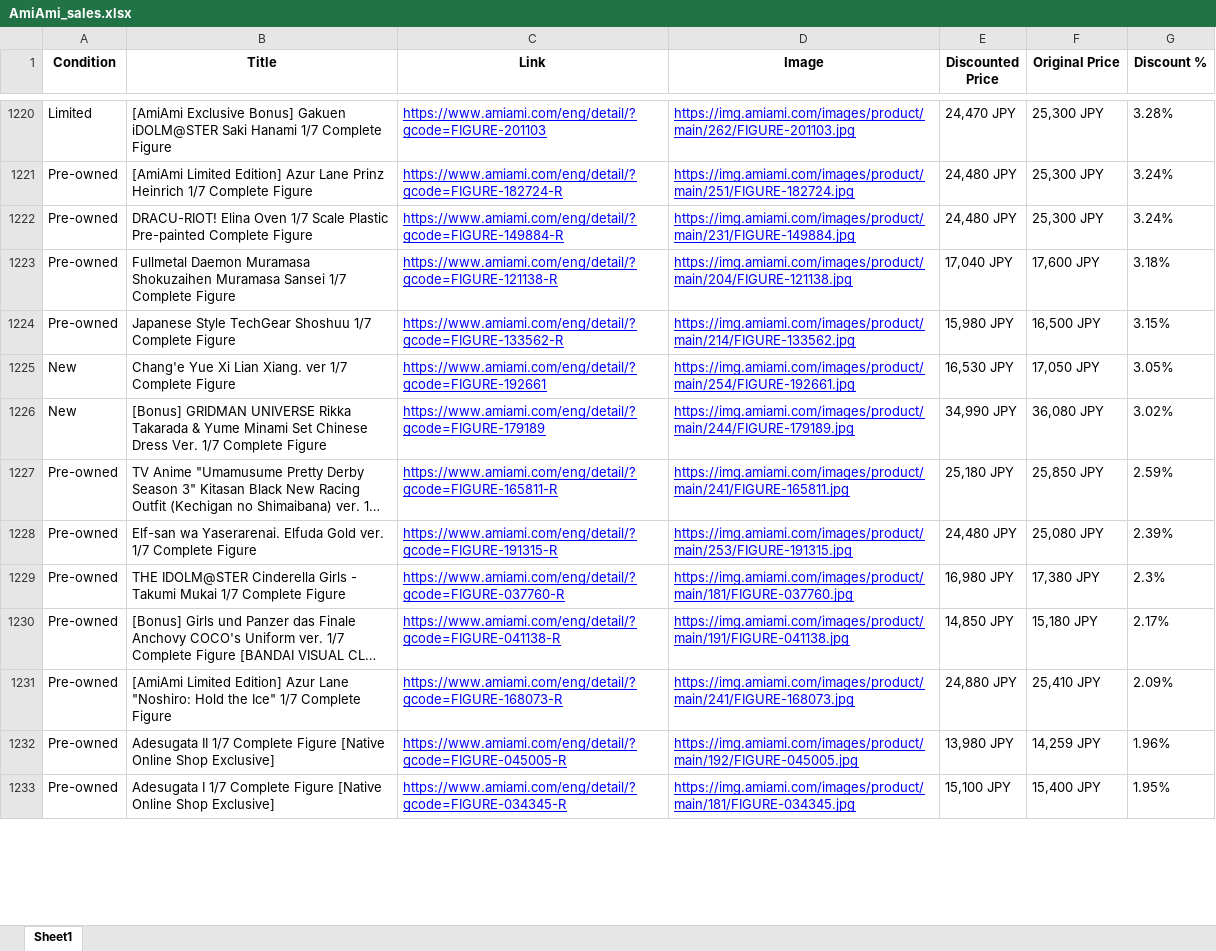
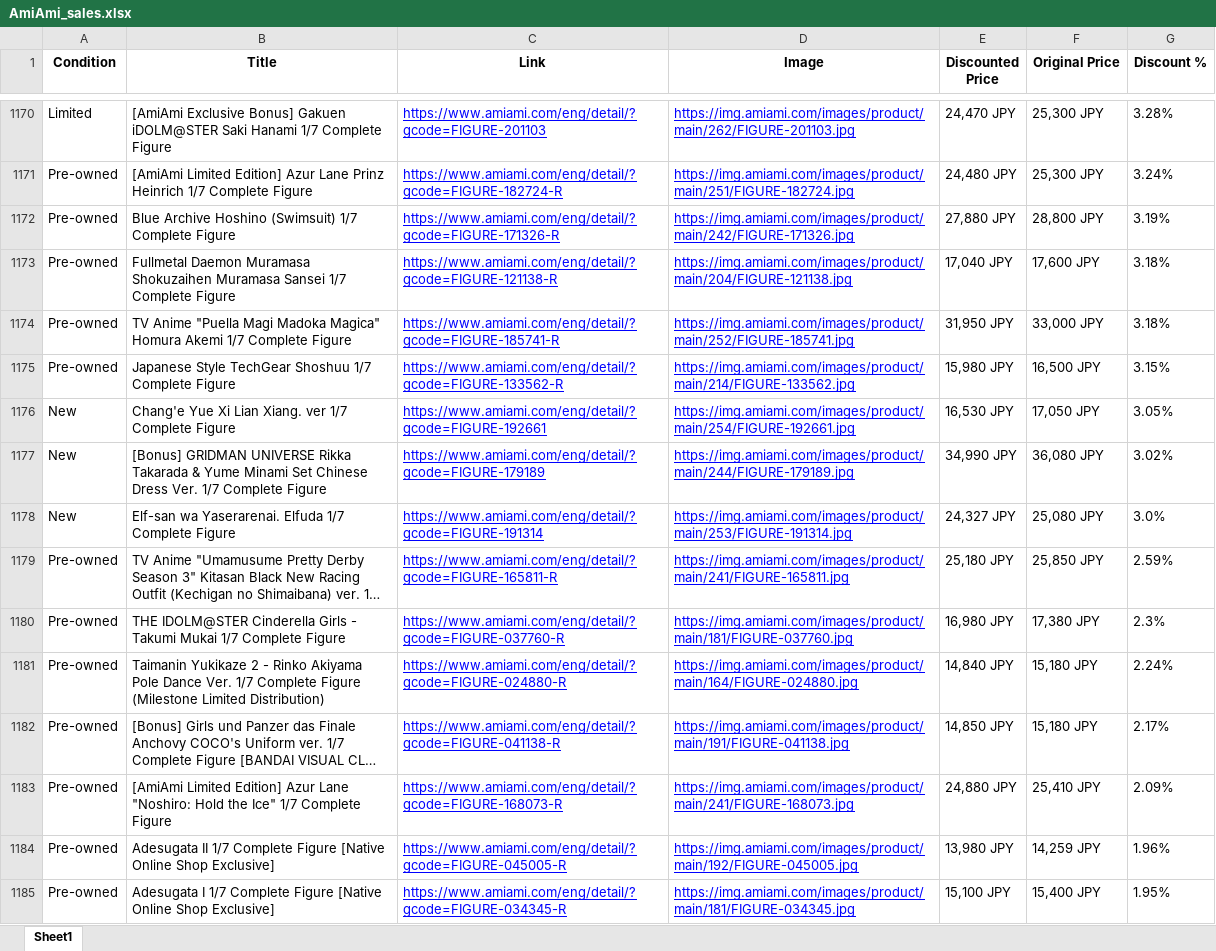
Before and after one commit to jon-AG/AmiAmi-Sales, an Excel workbook: AmiAmi_sales.xlsx, sheet Sheet1, drawn as a sheet; only a part is shown, gaps mark what is left out; long unchanged cells end in …; values as stored, in another font and other column widths than the file's, no borders; removed rows and columns are numbered as before the commit, all else as after; the diff covers the shown part only; the diff names each change by its address in the sheet, - before the commit and + after, or states it on an @@ line.

```diff
--- a/AmiAmi_sales.xlsx (sheet Sheet1)
+++ b/AmiAmi_sales.xlsx (sheet Sheet1)
-row 1222: Pre-owned | DRACU-RIOT! Elina Oven 1/7 Scale Plastic Pre-painted Complete Figure | https://www.amiami.com/eng/detail/?gcode=FIGURE-149884-R | https://img.amiami.com/images/product/main/231/FIGURE-149884.jpg | 24,480 JPY | 25,300 JPY | 3.24%
+row 1172: Pre-owned | Blue Archive Hoshino (Swimsuit) 1/7 Complete Figure | https://www.amiami.com/eng/detail/?gcode=FIGURE-171326-R | https://img.amiami.com/images/product/main/242/FIGURE-171326.jpg | 27,880 JPY | 28,800 JPY | 3.19%
+row 1174: Pre-owned | TV Anime "Puella Magi Madoka Magica" Homura Akemi 1/7 Complete Figure | https://www.amiami.com/eng/detail/?gcode=FIGURE-185741-R | https://img.amiami.com/images/product/main/252/FIGURE-185741.jpg | 31,950 JPY | 33,000 JPY | 3.18%
+row 1178: New | Elf-san wa Yaserarenai. Elfuda 1/7 Complete Figure | https://www.amiami.com/eng/detail/?gcode=FIGURE-191314 | https://img.amiami.com/images/product/main/253/FIGURE-191314.jpg | 24,327 JPY | 25,080 JPY | 3.0%
-row 1228: Pre-owned | Elf-san wa Yaserarenai. Elfuda Gold ver. 1/7 Complete Figure | https://www.amiami.com/eng/detail/?gcode=FIGURE-191315-R | https://img.amiami.com/images/product/main/253/FIGURE-191315.jpg | 24,480 JPY | 25,080 JPY | 2.39%
+row 1181: Pre-owned | Taimanin Yukikaze 2 - Rinko Akiyama Pole Dance Ver. 1/7 Complete Figure (Milestone Limited Distribution) | https://www.amiami.com/eng/detail/?gcode=FIGURE-024880-R | https://img.amiami.com/images/product/main/164/FIGURE-024880.jpg | 14,840 JPY | 15,180 JPY | 2.24%
```
Also changed, not shown: 63 added rows, 116 removed rows, 52 moved rows and 36 edited cells elsewhere in this sheet, 2 other files.
